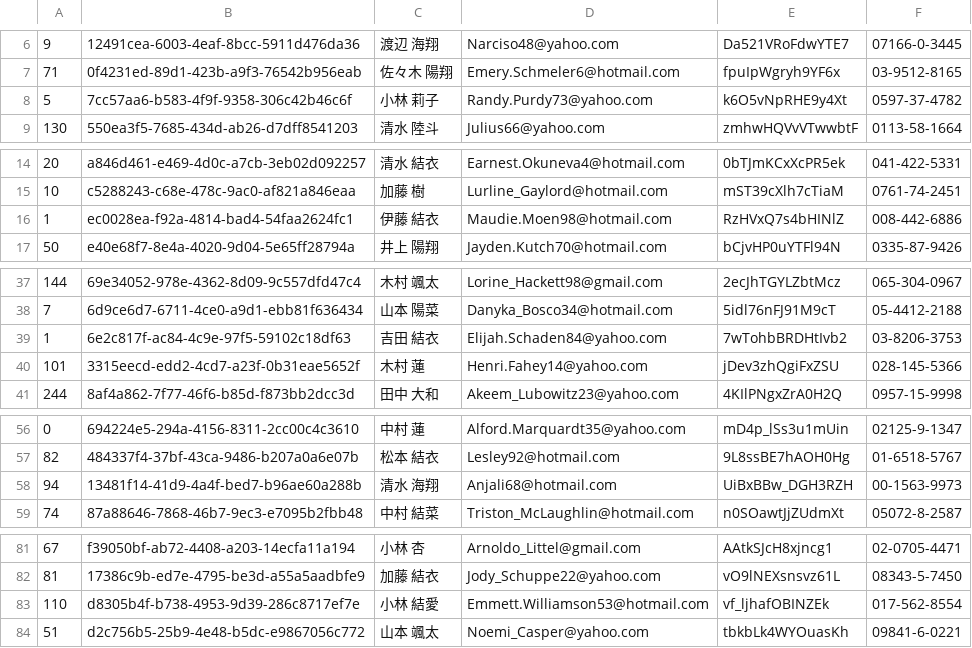
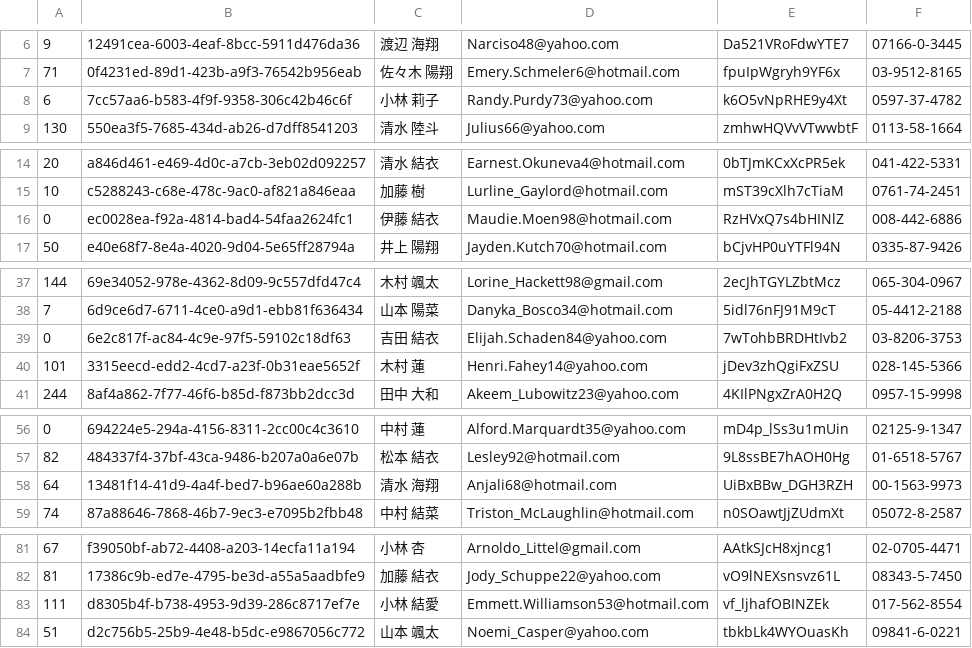
Before and after one commit to SKKbySSK/git-challenge-is-order-an-adding, a CSV file: users1.csv, drawn as a sheet; only a part is shown, gaps mark what is left out; the diff covers the shown part only.

```diff
--- a/users1.csv
+++ b/users1.csv
@@ -7,3 +7,3 @@
 71,0f4231ed-89d1-423b-a9f3-76542b956eab,佐々木 陽翔,Emery.Schmeler6@hotmail.com,fpuIpWgryh9YF6x,03-9512-8165
-5,7cc57aa6-b583-4f9f-9358-306c42b46c6f,小林 莉子,Randy.Purdy73@yahoo.com,k6O5vNpRHE9y4Xt,0597-37-4782
+6,7cc57aa6-b583-4f9f-9358-306c42b46c6f,小林 莉子,Randy.Purdy73@yahoo.com,k6O5vNpRHE9y4Xt,0597-37-4782
 130,550ea3f5-7685-434d-ab26-d7dff8541203,清水 陸斗,Julius66@yahoo.com,zmhwHQVvVTwwbtF,0113-58-1664
@@ -15,3 +15,3 @@
 10,c5288243-c68e-478c-9ac0-af821a846eaa,加藤 樹,Lurline_Gaylord@hotmail.com,mST39cXlh7cTiaM,0761-74-2451
-1,ec0028ea-f92a-4814-bad4-54faa2624fc1,伊藤 結衣,Maudie.Moen98@hotmail.com,RzHVxQ7s4bHINlZ,008-442-6886
+0,ec0028ea-f92a-4814-bad4-54faa2624fc1,伊藤 結衣,Maudie.Moen98@hotmail.com,RzHVxQ7s4bHINlZ,008-442-6886
 50,e40e68f7-8e4a-4020-9d04-5e65ff28794a,井上 陽翔,Jayden.Kutch70@hotmail.com,bCjvHP0uYTFl94N,0335-87-9426
@@ -38,3 +38,3 @@
 7,6d9ce6d7-6711-4ce0-a9d1-ebb81f636434,山本 陽菜,Danyka_Bosco34@hotmail.com,5idl76nFJ91M9cT,05-4412-2188
-1,6e2c817f-ac84-4c9e-97f5-59102c18df63,吉田 結衣,Elijah.Schaden84@yahoo.com,7wTohbBRDHtIvb2,03-8206-3753
+0,6e2c817f-ac84-4c9e-97f5-59102c18df63,吉田 結衣,Elijah.Schaden84@yahoo.com,7wTohbBRDHtIvb2,03-8206-3753
 101,3315eecd-edd2-4cd7-a23f-0b31eae5652f,木村 蓮,Henri.Fahey14@yahoo.com,jDev3zhQgiFxZSU,028-145-5366
@@ -57,3 +57,3 @@
 82,484337f4-37bf-43ca-9486-b207a0a6e07b,松本 結衣,Lesley92@hotmail.com,9L8ssBE7hAOH0Hg,01-6518-5767
-94,13481f14-41d9-4a4f-bed7-b96ae60a288b,清水 海翔,Anjali68@hotmail.com,UiBxBBw_DGH3RZH,00-1563-9973
+64,13481f14-41d9-4a4f-bed7-b96ae60a288b,清水 海翔,Anjali68@hotmail.com,UiBxBBw_DGH3RZH,00-1563-9973
 74,87a88646-7868-46b7-9ec3-e7095b2fbb48,中村 結菜,Triston_McLaughlin@hotmail.com,n0SOawtJjZUdmXt,05072-8-2587
@@ -82,3 +82,3 @@
 81,17386c9b-ed7e-4795-be3d-a55a5aadbfe9,加藤 結衣,Jody_Schuppe22@yahoo.com,vO9lNEXsnsvz61L,08343-5-7450
-110,d8305b4f-b738-4953-9d39-286c8717ef7e,小林 結愛,Emmett.Williamson53@hotmail.com,vf_ljhafOBINZEk,017-562-8554
+111,d8305b4f-b738-4953-9d39-286c8717ef7e,小林 結愛,Emmett.Williamson53@hotmail.com,vf_ljhafOBINZEk,017-562-8554
 51,d2c756b5-25b9-4e48-b5dc-e9867056c772,山本 颯太,Noemi_Casper@yahoo.com,tbkbLk4WYOuasKh,09841-6-0221
```
Also changed, not shown: 1 edited cell elsewhere in this file, users2.csv, users3.csv.
